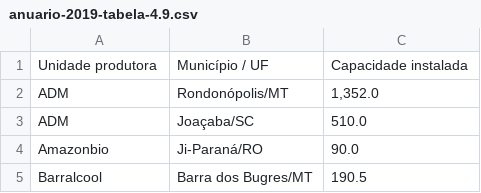
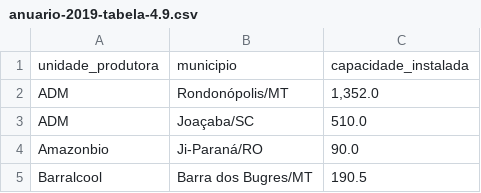
Before and after one commit to NaelsonDouglas/DataDump, a CSV file: anuario-2019-tabela-4.9.csv, drawn as a sheet; only a part is shown.

Commit message:
Add files via upload

```diff
--- a/anuario-2019-tabela-4.9.csv
+++ b/anuario-2019-tabela-4.9.csv
@@ -1,2 +1,2 @@
-Unidade produtora,Município / UF,Capacidade instalada
+unidade_produtora,municipio,capacidade_instalada
 ADM,Rondonópolis/MT,"1,352.0"
```
